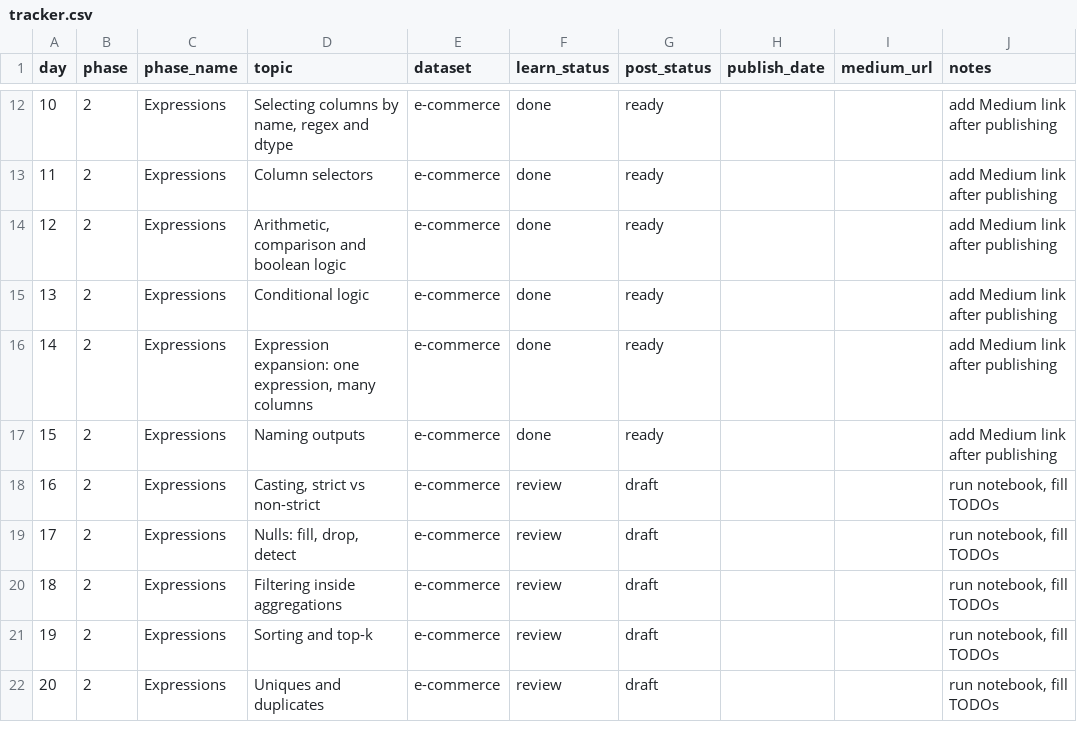
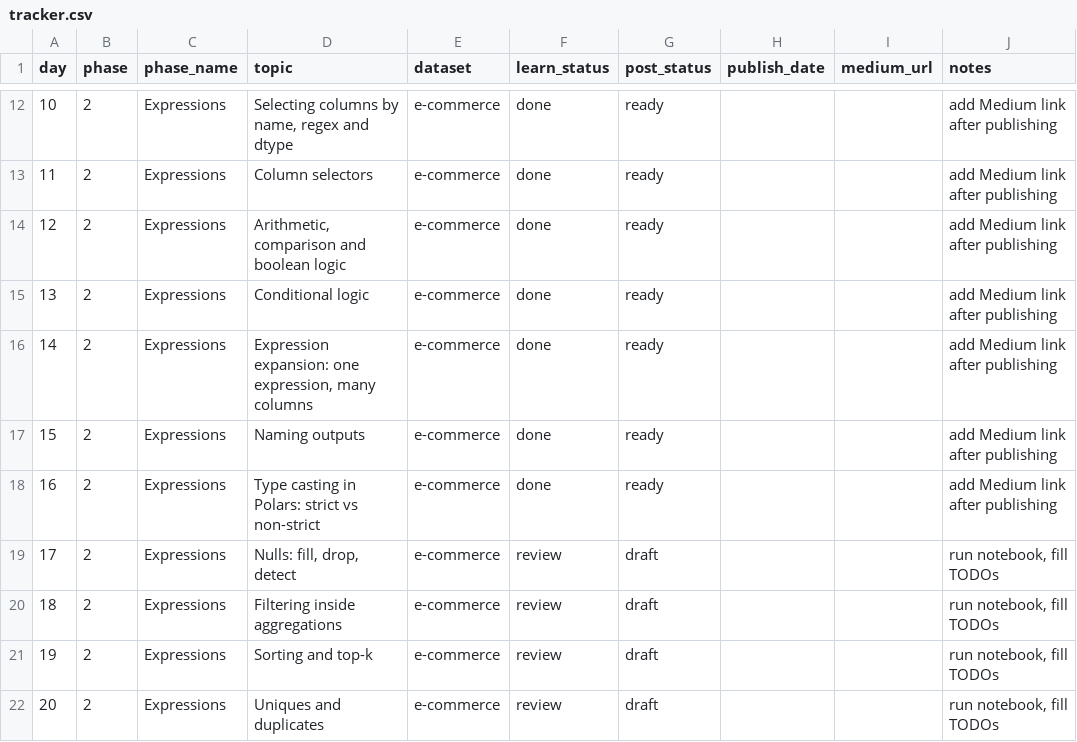
Before and after one commit to double-espresso-data/100-days-of-polars, a CSV file: 00_plan/tracker.csv, drawn as a sheet; only a part is shown, gaps mark what is left out.

Commit message:
day 16 : type casting in Polars, strict vs non-strict

```diff
--- a/00_plan/tracker.csv
+++ b/00_plan/tracker.csv
@@ -17,3 +17,3 @@ day,phase,phase_name,topic,dataset,learn_status,post_status,publish_date,medium_
 15,2,Expressions,Naming outputs,e-commerce,done,ready,,,"add Medium link after publishing"
-16,2,Expressions,"Casting, strict vs non-strict",e-commerce,review,draft,,,"run notebook, fill TODOs"
+16,2,Expressions,"Type casting in Polars: strict vs non-strict",e-commerce,done,ready,,,"add Medium link after publishing"
 17,2,Expressions,"Nulls: fill, drop, detect",e-commerce,review,draft,,,"run notebook, fill TODOs"
```
Also changed, not shown: 9 other files.
